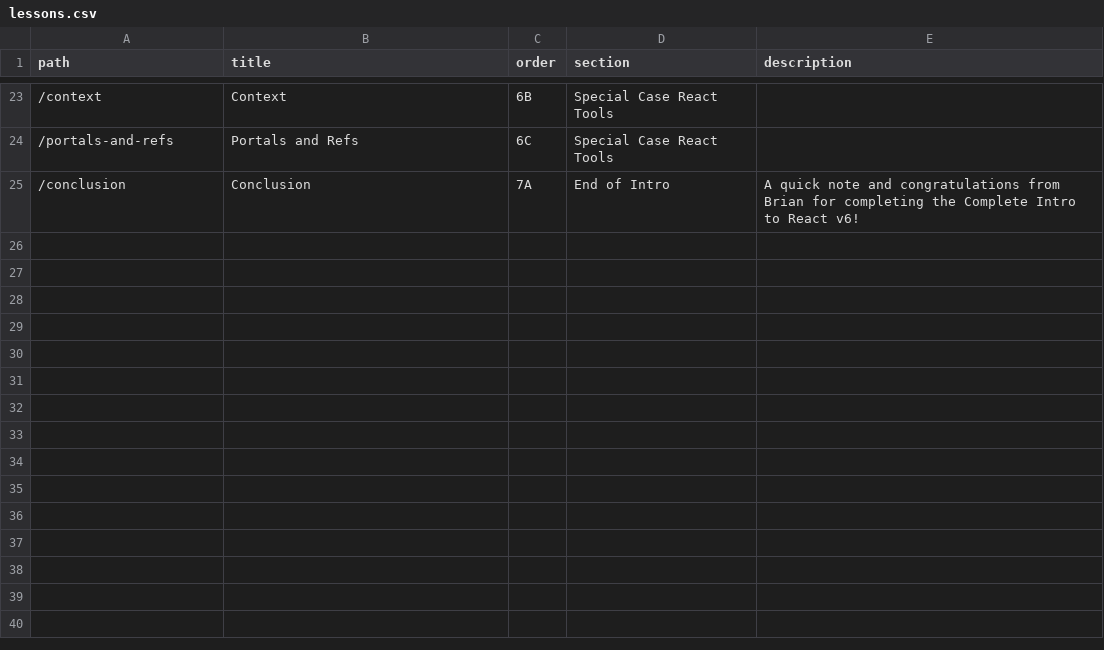
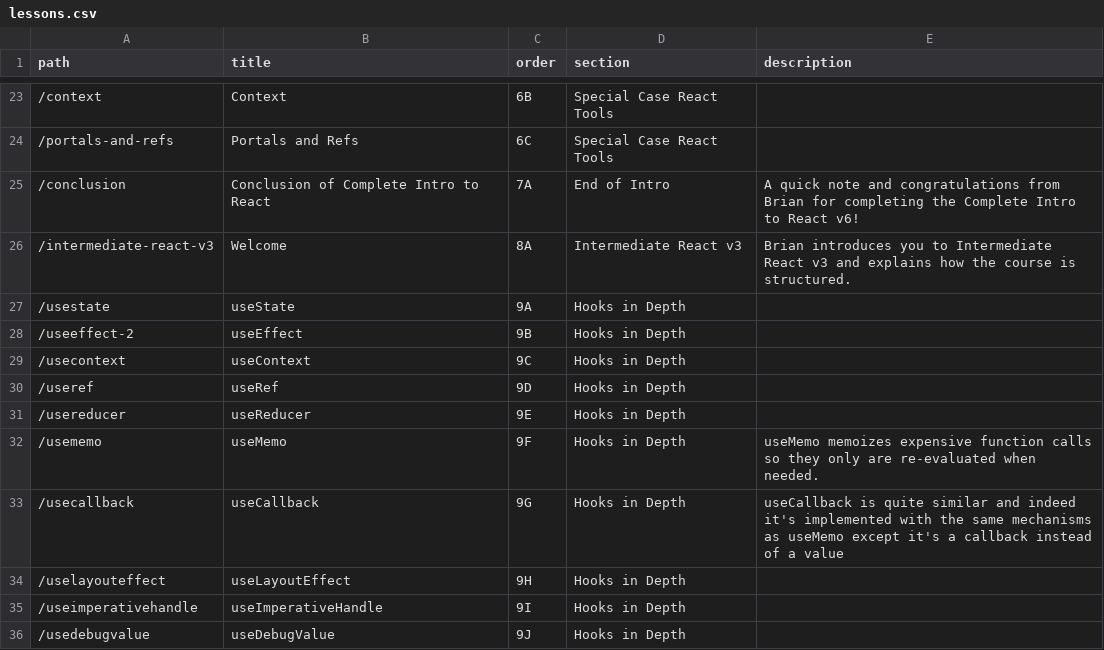
Before and after one commit to btholt/complete-intro-to-react-v6, a CSV file: lessons.csv, drawn as a sheet; only a part is shown, gaps mark what is left out.

```diff
--- a/lessons.csv
+++ b/lessons.csv
@@ -24,2 +24,13 @@ path,title,order,section,description
 "/portals-and-refs","Portals and Refs","6C","Special Case React Tools",
-"/conclusion","Conclusion","7A","End of Intro","A quick note and congratulations from Brian for completing the Complete Intro to React v6!"
+"/conclusion","Conclusion of Complete Intro to React","7A","End of Intro","A quick note and congratulations from Brian for completing the Complete Intro to React v6!"
+"/intermediate-react-v3","Welcome","8A","Intermediate React v3","Brian introduces you to Intermediate React v3 and explains how the course is structured."
+"/usestate","useState","9A","Hooks in Depth",
+"/useeffect-2","useEffect","9B","Hooks in Depth",
+"/usecontext","useContext","9C","Hooks in Depth",
+"/useref","useRef","9D","Hooks in Depth",
+"/usereducer","useReducer","9E","Hooks in Depth",
+"/usememo","useMemo","9F","Hooks in Depth","useMemo memoizes expensive function calls so they only are re-evaluated when needed."
+"/usecallback","useCallback","9G","Hooks in Depth","useCallback is quite similar and indeed it's implemented with the same mechanisms as useMemo except it's a callback instead of a value"
+"/uselayouteffect","useLayoutEffect","9H","Hooks in Depth",
+"/useimperativehandle","useImperativeHandle","9I","Hooks in Depth",
+"/usedebugvalue","useDebugValue","9J","Hooks in Depth",
```
Also changed, not shown: links.csv, 50 other files.
